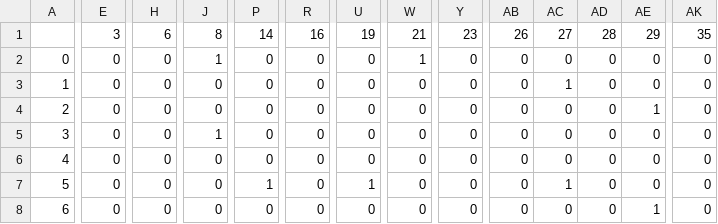
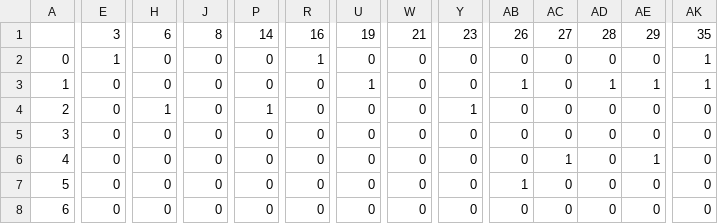
Before and after one commit to fka5079/MT_ABM, a CSV file: Number_of_Errors.csv, drawn as a sheet; only a part is shown, gaps mark what is left out; the diff covers the shown part only; the diff names each change by its address in the sheet, - before the commit and + after, or states it on an @@ line.

Commit message:
Update Number_of_Errors.csv

```diff
--- a/Number_of_Errors.csv
+++ b/Number_of_Errors.csv
-E2: 0
+E2: 1
-J2: 1
+J2: 0
-R2: 0
+R2: 1
-W2: 1
+W2: 0
-AK2:AK3: 0
+AK2:AK3: 1
-U3: 0
+U3: 1
-AB3: 0
+AB3: 1
-AC3: 1
+AC3: 0
-AD3: 0
+AD3: 1
-AE3: 0
+AE3: 1
-H4: 0
+H4: 1
-P4: 0
+P4: 1
-Y4: 0
+Y4: 1
-AE4: 1
+AE4: 0
-J5: 1
+J5: 0
-AC6: 0
+AC6: 1
-AE6: 0
+AE6: 1
-P7: 1
+P7: 0
-U7: 1
+U7: 0
-AB7: 0
+AB7: 1
-AC7: 1
+AC7: 0
-AE8: 1
+AE8: 0
```
Also changed, not shown: 153 edited cells elsewhere in this file.
